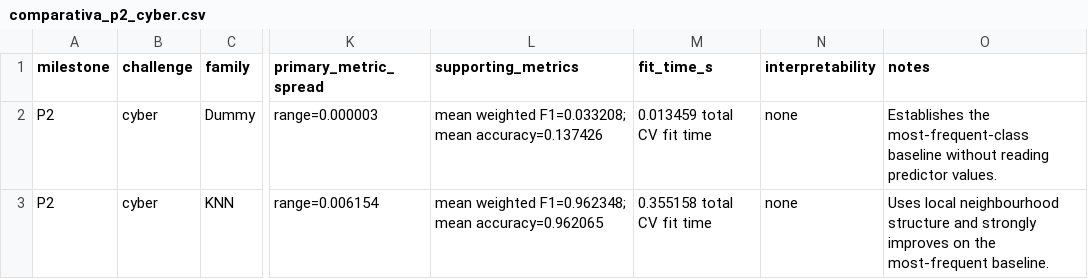
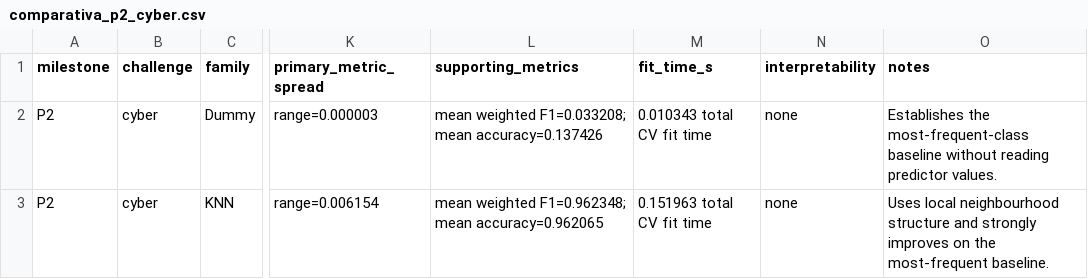
Before and after one commit to andresjimenezbonilla4321/Machine_learning, a CSV file: PRACTICE_2/Proyecto/outputs/comparativa_p2_cyber.csv, drawn as a sheet; only a part is shown, gaps mark what is left out; the diff names each change by its address in the sheet, - before the commit and + after, or states it on an @@ line.

```diff
--- a/PRACTICE_2/Proyecto/outputs/comparativa_p2_cyber.csv
+++ b/PRACTICE_2/Proyecto/outputs/comparativa_p2_cyber.csv
-M2 (fit_time_s): 0.013459 total CV fit time
+M2 (fit_time_s): 0.010343 total CV fit time
-M3 (fit_time_s): 0.355158 total CV fit time
+M3 (fit_time_s): 0.151963 total CV fit time
```
Also changed, not shown: PRACTICE_2/Proyecto/comparativa.csv, 10 other files.
